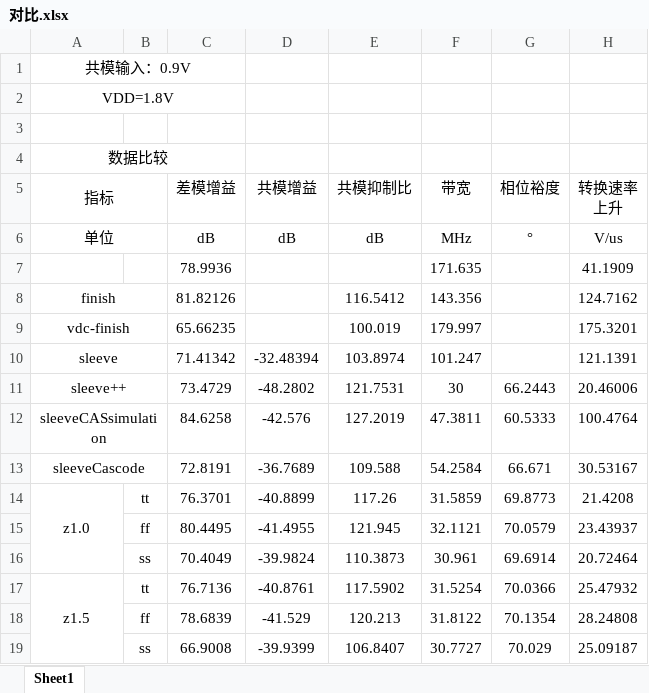
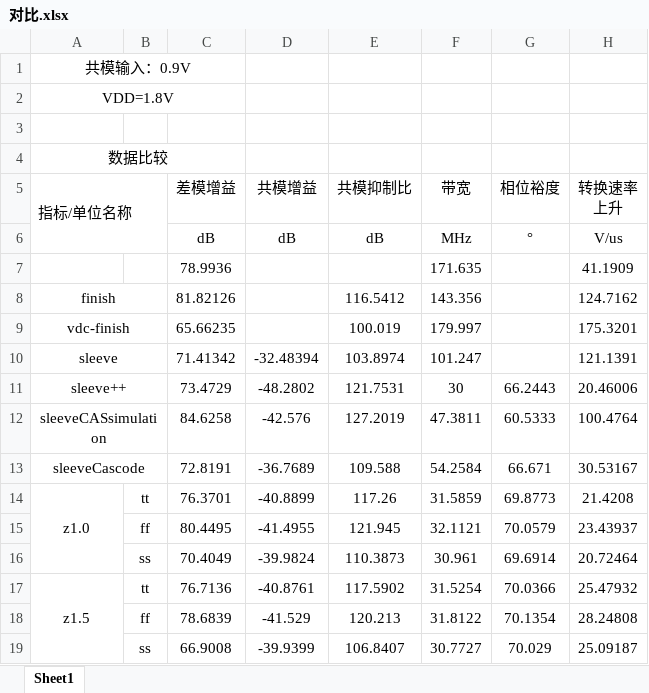
Before and after one commit to H874589148/Sleeve-Cascode-Amplifier, an Excel workbook: amplifier/对比.xlsx, sheet Sheet1, drawn as a sheet; only a part is shown; values as stored, in another font and other column widths than the file's, no borders; the diff names each change by its address in the sheet, - before the commit and + after, or states it on an @@ line.

Commit message:
格式修正

```diff
--- a/amplifier/对比.xlsx (sheet Sheet1)
+++ b/amplifier/对比.xlsx (sheet Sheet1)
-A5: 指标
+A5: 指标/单位名称
-A5 alignment: center
+A5 alignment: left
-A5:B5 merged
+A5:B6 merged
-A6 (指标/单位名称): 单位
+A6 (指标/单位名称): (empty)
-A6:B6 merged
```
